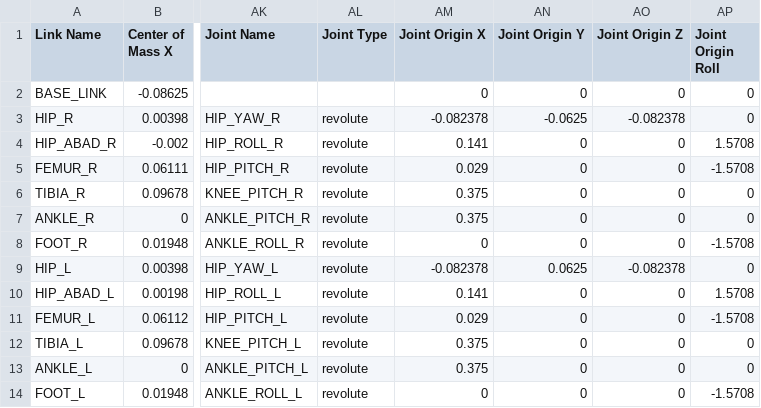
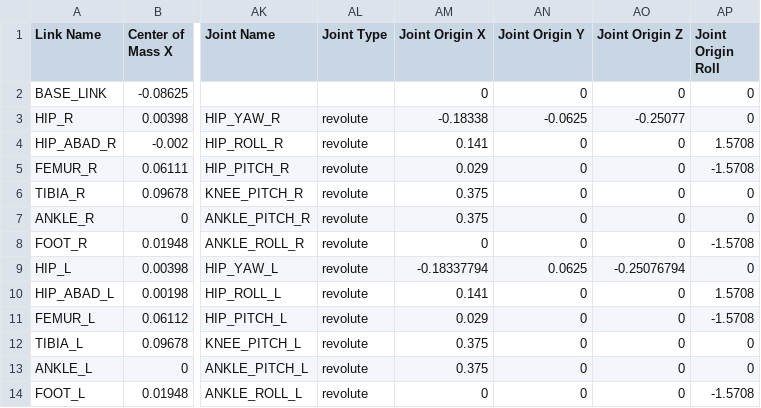
Before and after one commit to Westwood-Robotics/THEMIS-Simulation-Model, a CSV file: URDF/TH01/urdf/TH01.csv, drawn as a sheet; only a part is shown, gaps mark what is left out; the diff names each change by its address in the sheet, - before the commit and + after, or states it on an @@ line.

```diff
--- a/URDF/TH01/urdf/TH01.csv
+++ b/URDF/TH01/urdf/TH01.csv
-AM3 (Joint Origin X): -0.082378
+AM3 (Joint Origin X): -0.18338
-AO3 (Joint Origin Z): -0.082378
+AO3 (Joint Origin Z): -0.25077
-AM9 (Joint Origin X): -0.082378
+AM9 (Joint Origin X): -0.18337794
-AO9 (Joint Origin Z): -0.082378
+AO9 (Joint Origin Z): -0.25076794
```
Also changed, not shown: 5 other files.
